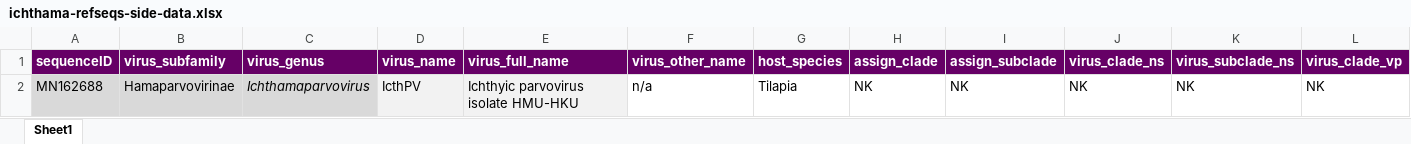
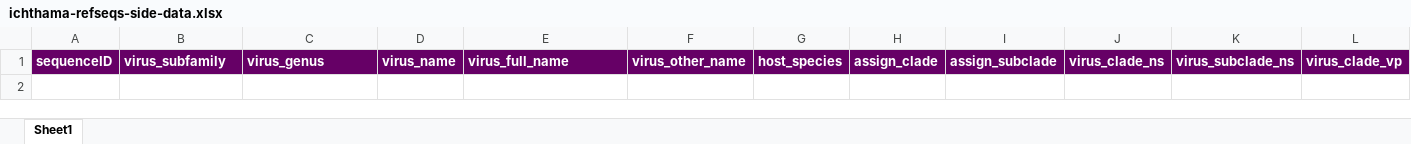
Before and after one commit to giffordlabcvr/Parvovirus-GLUE, an Excel workbook: tabular/genus/ichthama-refseqs-side-data.xlsx, sheet Sheet1, drawn as a sheet; only a part is shown; values as stored, in another font and other column widths than the file's, no borders; rows hold the shown columns only; the diff names each change by its address in the sheet, - before the commit and + after, or states it on an @@ line.

```diff
--- a/tabular/genus/ichthama-refseqs-side-data.xlsx (sheet Sheet1)
+++ b/tabular/genus/ichthama-refseqs-side-data.xlsx (sheet Sheet1)
-row 2: MN162688 | Hamaparvovirinae | Ichthamaparvovirus | IcthPV | Ichthyic parvovirus isolate HMU-HKU | n/a | Tilapia | NK | NK | NK | NK | NK
```
Also changed, not shown: tabular/genus/chaphama-refseqs-side-data.xlsx, 46 other files.
